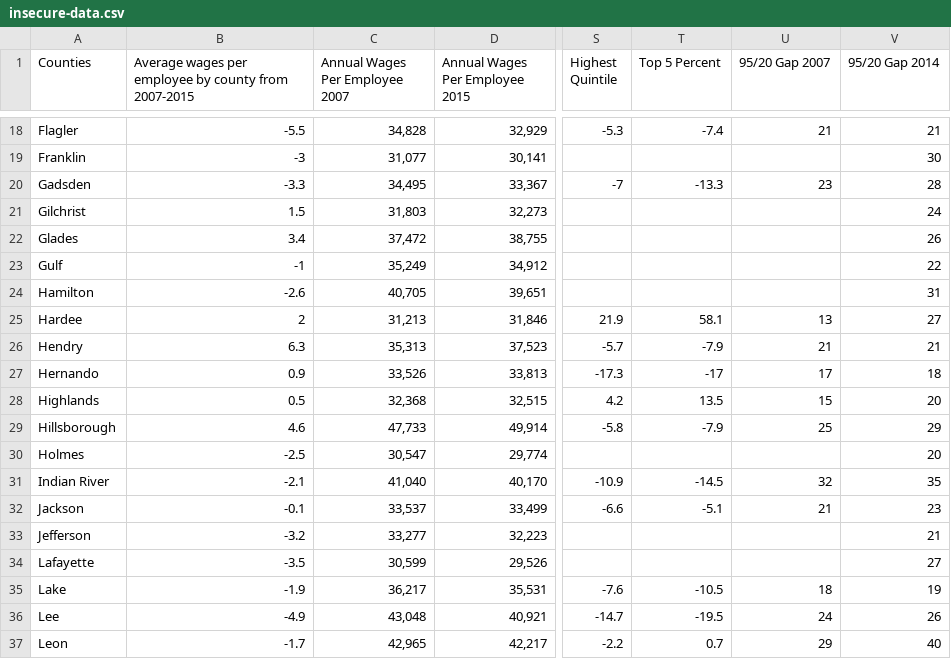
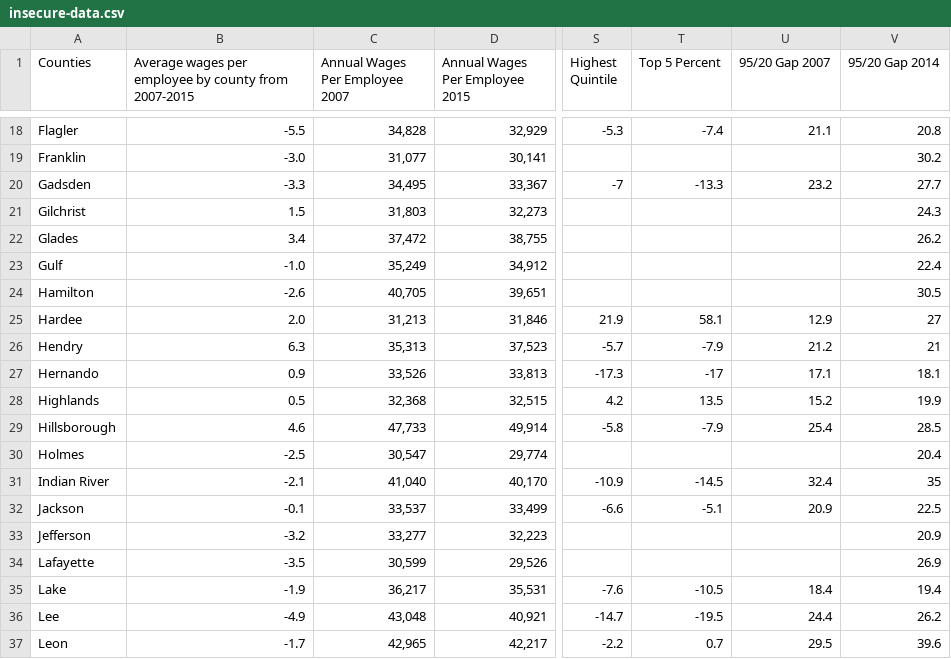
Before and after one commit to MiamiHerald/data-viz_fl-economic-insecurity, a CSV file: src/static/data/insecure-data.csv, drawn as a sheet; only a part is shown, gaps mark what is left out; the diff covers the shown part only; the diff names each change by its address in the sheet, - before the commit and + after, or states it on an @@ line.

```diff
--- a/src/static/data/insecure-data.csv
+++ b/src/static/data/insecure-data.csv
-U18 (95/20 Gap 2007): 21
+U18 (95/20 Gap 2007): 21.1
-V18 (95/20 Gap 2014): 21
+V18 (95/20 Gap 2014): 20.8
-B19: -3
+B19: -3.0
-V19 (95/20 Gap 2014): 30
+V19 (95/20 Gap 2014): 30.2
-U20 (95/20 Gap 2007): 23
+U20 (95/20 Gap 2007): 23.2
-V20 (95/20 Gap 2014): 28
+V20 (95/20 Gap 2014): 27.7
-V21 (95/20 Gap 2014): 24
+V21 (95/20 Gap 2014): 24.3
-V22 (95/20 Gap 2014): 26
+V22 (95/20 Gap 2014): 26.2
-B23: -1
+B23: -1.0
-V23 (95/20 Gap 2014): 22
+V23 (95/20 Gap 2014): 22.4
-V24 (95/20 Gap 2014): 31
+V24 (95/20 Gap 2014): 30.5
-B25: 2
+B25: 2.0
-U25 (95/20 Gap 2007): 13
+U25 (95/20 Gap 2007): 12.9
-U26 (95/20 Gap 2007): 21
+U26 (95/20 Gap 2007): 21.2
-U27 (95/20 Gap 2007): 17
+U27 (95/20 Gap 2007): 17.1
-V27 (95/20 Gap 2014): 18
+V27 (95/20 Gap 2014): 18.1
-U28 (95/20 Gap 2007): 15
+U28 (95/20 Gap 2007): 15.2
-V28 (95/20 Gap 2014): 20
+V28 (95/20 Gap 2014): 19.9
-U29 (95/20 Gap 2007): 25
+U29 (95/20 Gap 2007): 25.4
-V29 (95/20 Gap 2014): 29
+V29 (95/20 Gap 2014): 28.5
-V30 (95/20 Gap 2014): 20
+V30 (95/20 Gap 2014): 20.4
-U31 (95/20 Gap 2007): 32
+U31 (95/20 Gap 2007): 32.4
-U32 (95/20 Gap 2007): 21
+U32 (95/20 Gap 2007): 20.9
-V32 (95/20 Gap 2014): 23
+V32 (95/20 Gap 2014): 22.5
-V33 (95/20 Gap 2014): 21
+V33 (95/20 Gap 2014): 20.9
-V34 (95/20 Gap 2014): 27
+V34 (95/20 Gap 2014): 26.9
-U35 (95/20 Gap 2007): 18
+U35 (95/20 Gap 2007): 18.4
-V35 (95/20 Gap 2014): 19
+V35 (95/20 Gap 2014): 19.4
-U36 (95/20 Gap 2007): 24
+U36 (95/20 Gap 2007): 24.4
-V36 (95/20 Gap 2014): 26
+V36 (95/20 Gap 2014): 26.2
-U37 (95/20 Gap 2007): 29
+U37 (95/20 Gap 2007): 29.5
-V37 (95/20 Gap 2014): 40
+V37 (95/20 Gap 2014): 39.6
```
Also changed, not shown: 110 edited cells elsewhere in this file.
